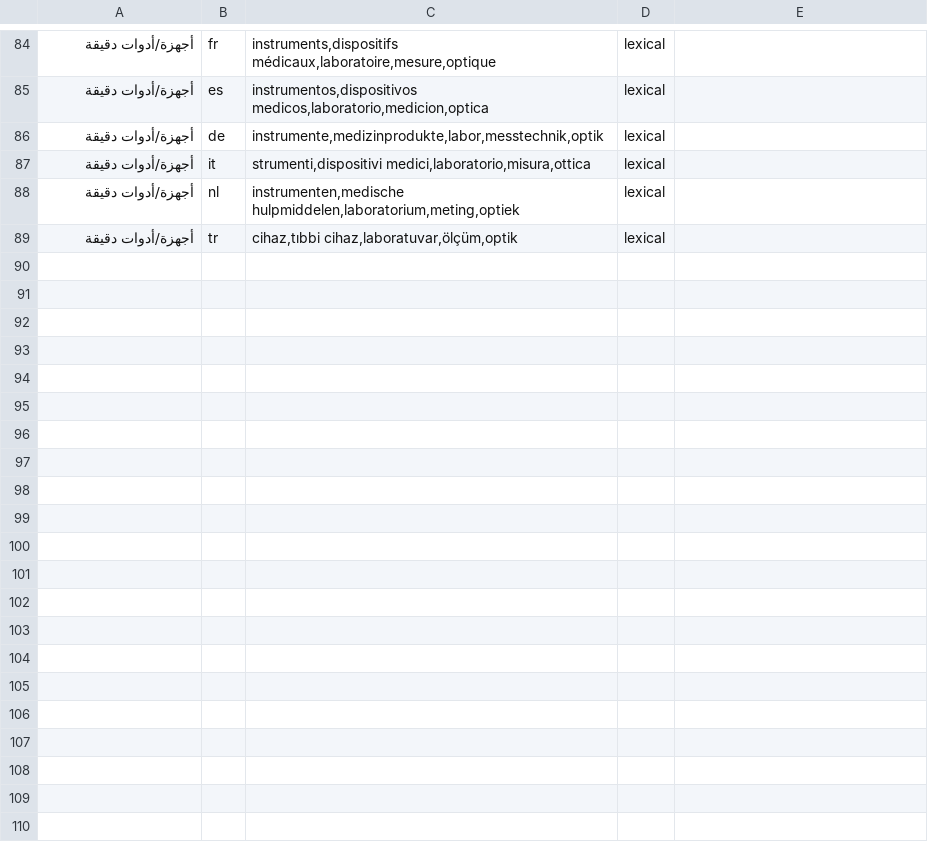
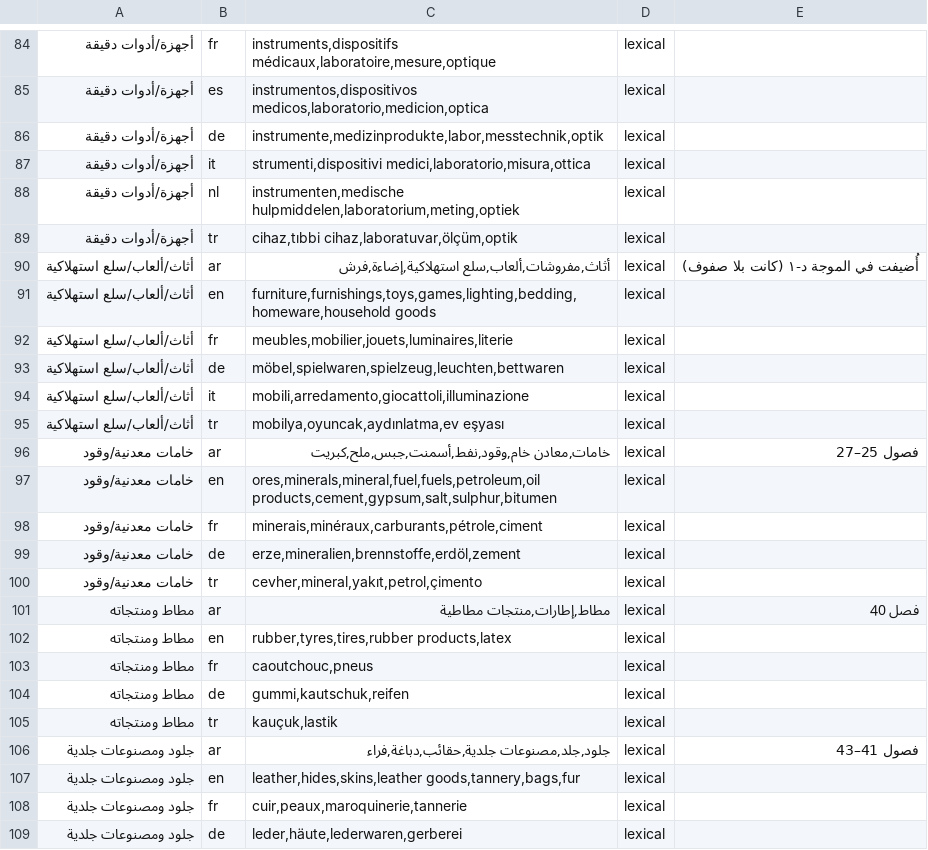
Before and after one commit to hadadi2/556-railway, a CSV file: data/product_terms_l1.csv, drawn as a sheet; only a part is shown, gaps mark what is left out; the diff covers the shown part only; the diff names each change by its address in the sheet, - before the commit and + after, or states it on an @@ line.

```diff
--- a/data/product_terms_l1.csv
+++ b/data/product_terms_l1.csv
+row 90: أثاث/ألعاب/سلع استهلاكية | ar | أثاث,مفروشات,ألعاب,سلع استهلاكية,إضاءة,فرش | lexical | أُضيفت في الموجة د-١ (كانت بلا صفوف)
+row 91: أثاث/ألعاب/سلع استهلاكية | en | furniture,furnishings,toys,games,lighting,bedding,homeware,household goods | lexical
+row 92: أثاث/ألعاب/سلع استهلاكية | fr | meubles,mobilier,jouets,luminaires,literie | lexical
+row 93: أثاث/ألعاب/سلع استهلاكية | de | möbel,spielwaren,spielzeug,leuchten,bettwaren | lexical
+row 94: أثاث/ألعاب/سلع استهلاكية | it | mobili,arredamento,giocattoli,illuminazione | lexical
+row 95: أثاث/ألعاب/سلع استهلاكية | tr | mobilya,oyuncak,aydınlatma,ev eşyası | lexical
+row 96: خامات معدنية/وقود | ar | خامات,معادن خام,وقود,نفط,أسمنت,جبس,ملح,كبريت | lexical | فصول 25–27
+row 97: خامات معدنية/وقود | en | ores,minerals,mineral,fuel,fuels,petroleum,oil products,cement,gypsum,salt,sulphur,bitumen | lexical
+row 98: خامات معدنية/وقود | fr | minerais,minéraux,carburants,pétrole,ciment | lexical
+row 99: خامات معدنية/وقود | de | erze,mineralien,brennstoffe,erdöl,zement | lexical
+row 100: خامات معدنية/وقود | tr | cevher,mineral,yakıt,petrol,çimento | lexical
+row 101: مطاط ومنتجاته | ar | مطاط,إطارات,منتجات مطاطية | lexical | فصل 40
+row 102: مطاط ومنتجاته | en | rubber,tyres,tires,rubber products,latex | lexical
+row 103: مطاط ومنتجاته | fr | caoutchouc,pneus | lexical
+row 104: مطاط ومنتجاته | de | gummi,kautschuk,reifen | lexical
+row 105: مطاط ومنتجاته | tr | kauçuk,lastik | lexical
+row 106: جلود ومصنوعات جلدية | ar | جلود,جلد,مصنوعات جلدية,حقائب,دباغة,فراء | lexical | فصول 41–43
+row 107: جلود ومصنوعات جلدية | en | leather,hides,skins,leather goods,tannery,bags,fur | lexical
+row 108: جلود ومصنوعات جلدية | fr | cuir,peaux,maroquinerie,tannerie | lexical
+row 109: جلود ومصنوعات جلدية | de | leder,häute,lederwaren,gerberei | lexical
```
Also changed, not shown: 17 added rows and 1 edited cell elsewhere in this file, 19 other files.
